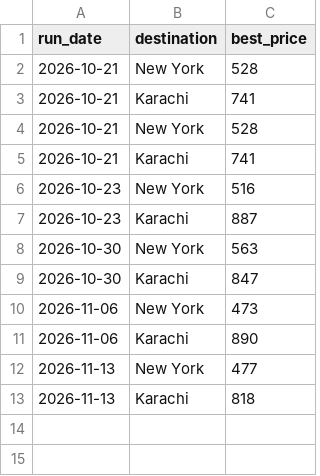
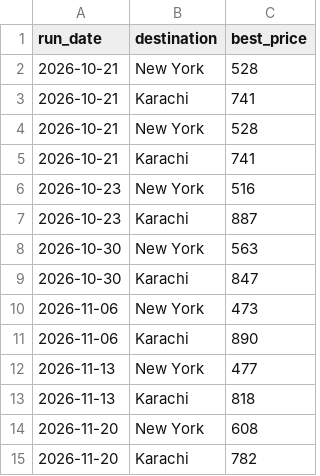
Before and after one commit to maazzahid93-bot/maaz-flight-agent, a CSV file: prices.csv, drawn as a sheet; the diff names each change by its address in the sheet, - before the commit and + after, or states it on an @@ line.

```diff
--- a/prices.csv
+++ b/prices.csv
+row 14: 2026-11-20 | New York | 608
+row 15: 2026-11-20 | Karachi | 782
```
Also changed, not shown: 3 other files.
